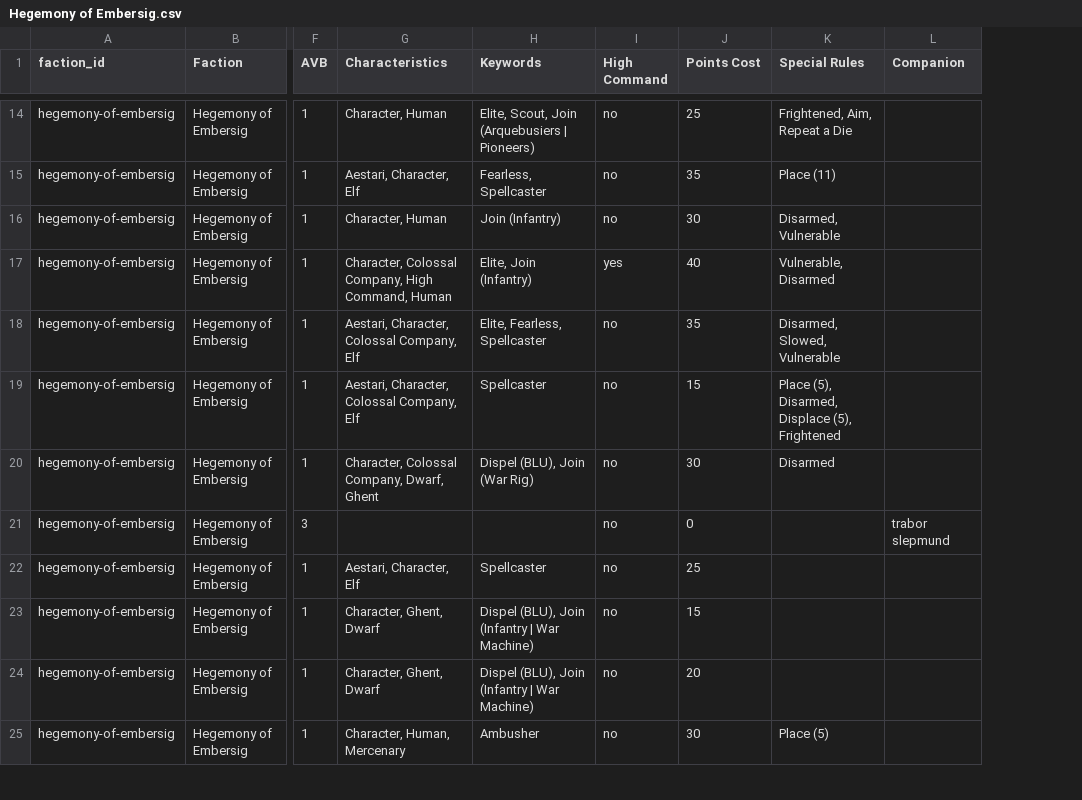
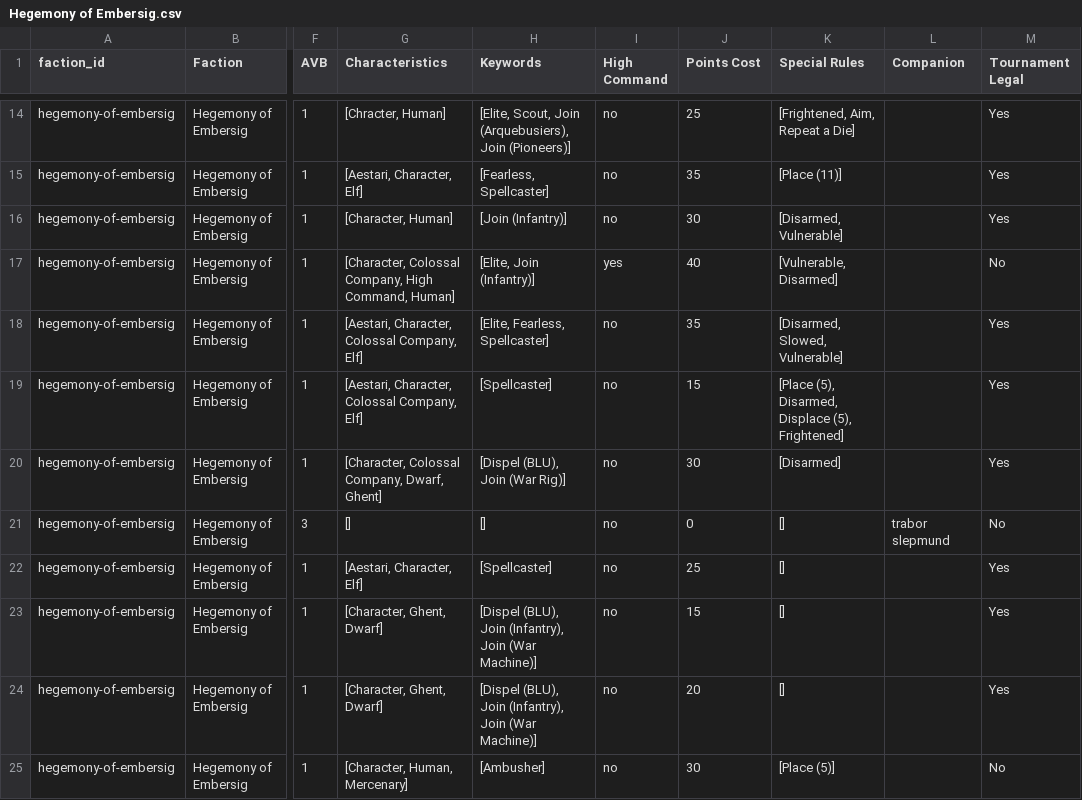
Before and after one commit to Guts-Studios/warcrow-army-builder, a CSV file: public/data/reference-csv/units/Hegemony of Embersig.csv, drawn as a sheet; only a part is shown, gaps mark what is left out; the diff covers the shown part only; the diff names each change by its address in the sheet, - before the commit and + after, or states it on an @@ line.

```diff
--- a/public/data/reference-csv/units/Hegemony of Embersig.csv
+++ b/public/data/reference-csv/units/Hegemony of Embersig.csv
+column M (Tournament Legal), rows 14-25: Yes | Yes | Yes | No | Yes | Yes | Yes | No | Yes | Yes | Yes | No
-G14 (Characteristics): Character, Human
+G14 (Characteristics): [Chracter, Human]
-H14 (Keywords): Elite, Scout, Join (Arquebusiers | Pioneers)
+H14 (Keywords): [Elite, Scout, Join (Arquebusiers), Join (Pioneers)]
-K14 (Special Rules): Frightened, Aim, Repeat a Die
+K14 (Special Rules): [Frightened, Aim, Repeat a Die]
-G15 (Characteristics): Aestari, Character, Elf
+G15 (Characteristics): [Aestari, Character, Elf]
-H15 (Keywords): Fearless, Spellcaster
+H15 (Keywords): [Fearless, Spellcaster]
-K15 (Special Rules): Place (11)
+K15 (Special Rules): [Place (11)]
-G16 (Characteristics): Character, Human
+G16 (Characteristics): [Character, Human]
-H16 (Keywords): Join (Infantry)
+H16 (Keywords): [Join (Infantry)]
-K16 (Special Rules): Disarmed, Vulnerable
+K16 (Special Rules): [Disarmed, Vulnerable]
-G17 (Characteristics): Character, Colossal Company, High Command, Human
+G17 (Characteristics): [Character, Colossal Company, High Command, Human]
-H17 (Keywords): Elite, Join (Infantry)
+H17 (Keywords): [Elite, Join (Infantry)]
-K17 (Special Rules): Vulnerable, Disarmed
+K17 (Special Rules): [Vulnerable, Disarmed]
-G18:G19 (Characteristics): Aestari, Character, Colossal Company, Elf
+G18:G19 (Characteristics): [Aestari, Character, Colossal Company, Elf]
-H18 (Keywords): Elite, Fearless, Spellcaster
+H18 (Keywords): [Elite, Fearless, Spellcaster]
-K18 (Special Rules): Disarmed, Slowed, Vulnerable
+K18 (Special Rules): [Disarmed, Slowed, Vulnerable]
-H19 (Keywords): Spellcaster
+H19 (Keywords): [Spellcaster]
-K19 (Special Rules): Place (5), Disarmed, Displace (5), Frightened
+K19 (Special Rules): [Place (5), Disarmed, Displace (5), Frightened]
-G20 (Characteristics): Character, Colossal Company, Dwarf, Ghent
+G20 (Characteristics): [Character, Colossal Company, Dwarf, Ghent]
-H20 (Keywords): Dispel (BLU), Join (War Rig)
+H20 (Keywords): [Dispel (BLU), Join (War Rig)]
-K20 (Special Rules): Disarmed
+K20 (Special Rules): [Disarmed]
-G21 (Characteristics): (empty)
+G21 (Characteristics): []
-H21 (Keywords): (empty)
+H21 (Keywords): []
-K21:K24 (Special Rules): (empty)
+K21:K24 (Special Rules): []
-G22 (Characteristics): Aestari, Character, Elf
+G22 (Characteristics): [Aestari, Character, Elf]
-H22 (Keywords): Spellcaster
+H22 (Keywords): [Spellcaster]
-G23:G24 (Characteristics): Character, Ghent, Dwarf
+G23:G24 (Characteristics): [Character, Ghent, Dwarf]
-H23:H24 (Keywords): Dispel (BLU), Join (Infantry | War Machine)
+H23:H24 (Keywords): [Dispel (BLU), Join (Infantry), Join (War Machine)]
-G25 (Characteristics): Character, Human, Mercenary
+G25 (Characteristics): [Character, Human, Mercenary]
-H25 (Keywords): Ambusher
+H25 (Keywords): [Ambusher]
-K25 (Special Rules): Place (5)
+K25 (Special Rules): [Place (5)]
```
Also changed, not shown: 42 edited cells elsewhere in this file.
